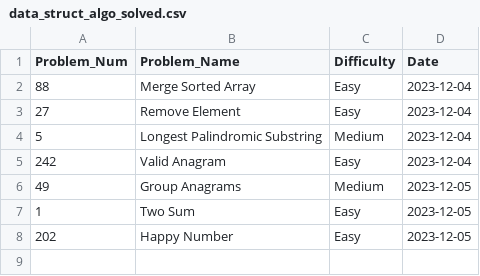
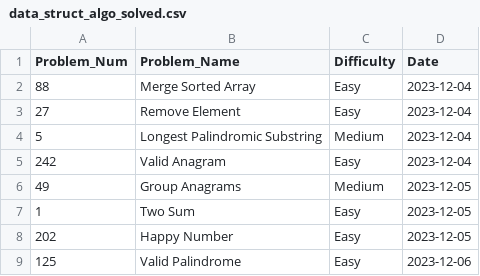
Before and after one commit to kart2k15/jump_ship, a CSV file: data_struct_algo_solved.csv, drawn as a sheet.

Commit message:
Update data_struct_algo_solved.csv

```diff
--- a/data_struct_algo_solved.csv
+++ b/data_struct_algo_solved.csv
@@ -8 +8,2 @@ Problem_Num|Problem_Name|Difficulty|Date
 202|Happy Number|Easy|2023-12-05
+125|Valid Palindrome|Easy|2023-12-06
```
